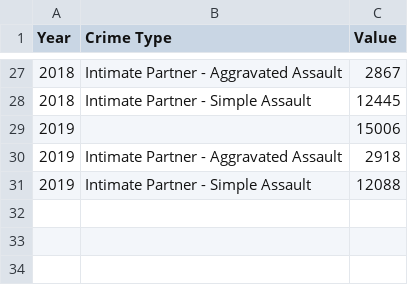
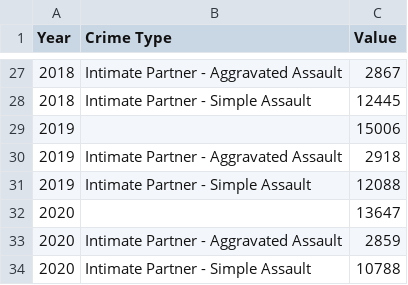
Before and after one commit to CityOfLosAngeles/open-sdg-data-starter, a CSV file: data/indicator_5-2-1.csv, drawn as a sheet; only a part is shown, gaps mark what is left out; the diff names each change by its address in the sheet, - before the commit and + after, or states it on an @@ line.

Commit message:
Update indicator_5-2-1.csv

```diff
--- a/data/indicator_5-2-1.csv
+++ b/data/indicator_5-2-1.csv
+row 32: 2020 |  | 13647
+row 33: 2020 | Intimate Partner - Aggravated Assault | 2859
+row 34: 2020 | Intimate Partner - Simple Assault | 10788
```
